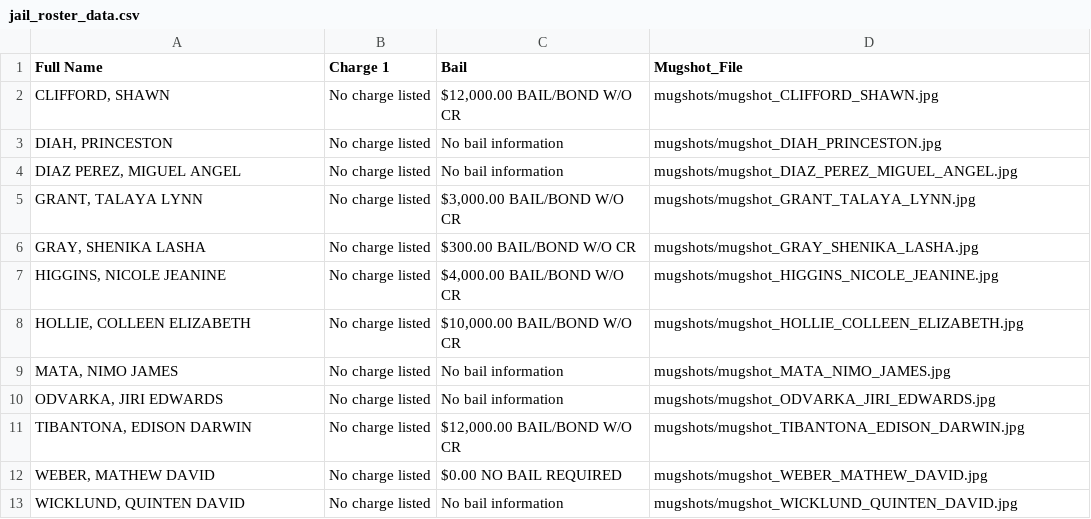
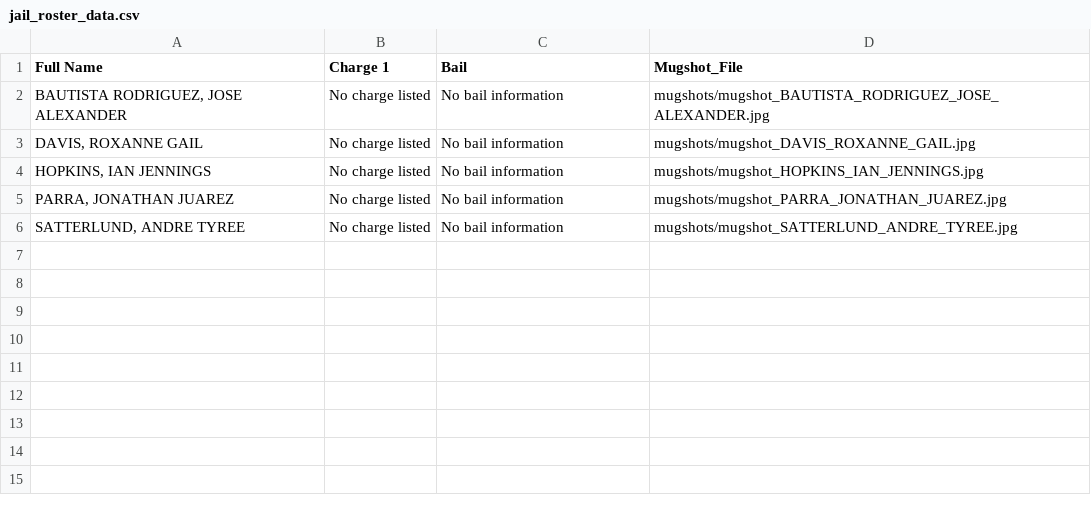
Before and after one commit to ryanjhermes/minneapolismugshots, a CSV file: jail_roster_data.csv, drawn as a sheet.

```diff
--- a/jail_roster_data.csv
+++ b/jail_roster_data.csv
@@ -1,13 +1,6 @@
 Full Name,Charge 1,Bail,Mugshot_File
-"CLIFFORD, SHAWN",No charge listed,"$12,000.00 BAIL/BOND W/O CR",mugshots/mugshot_CLIFFORD_SHAWN.jpg
-"DIAH, PRINCESTON",No charge listed,No bail information,mugshots/mugshot_DIAH_PRINCESTON.jpg
-"DIAZ PEREZ, MIGUEL ANGEL",No charge listed,No bail information,mugshots/mugshot_DIAZ_PEREZ_MIGUEL_ANGEL.jpg
-"GRANT, TALAYA LYNN",No charge listed,"$3,000.00 BAIL/BOND W/O CR",mugshots/mugshot_GRANT_TALAYA_LYNN.jpg
-"GRAY, SHENIKA LASHA",No charge listed,$300.00 BAIL/BOND W/O CR,mugshots/mugshot_GRAY_SHENIKA_LASHA.jpg
-"HIGGINS, NICOLE JEANINE",No charge listed,"$4,000.00 BAIL/BOND W/O CR",mugshots/mugshot_HIGGINS_NICOLE_JEANINE.jpg
-"HOLLIE, COLLEEN ELIZABETH",No charge listed,"$10,000.00 BAIL/BOND W/O CR",mugshots/mugshot_HOLLIE_COLLEEN_ELIZABETH.jpg
-"MATA, NIMO JAMES",No charge listed,No bail information,mugshots/mugshot_MATA_NIMO_JAMES.jpg
-"ODVARKA, JIRI EDWARDS",No charge listed,No bail information,mugshots/mugshot_ODVARKA_JIRI_EDWARDS.jpg
-"TIBANTONA, EDISON DARWIN",No charge listed,"$12,000.00 BAIL/BOND W/O CR",mugshots/mugshot_TIBANTONA_EDISON_DARWIN.jpg
-"WEBER, MATHEW DAVID",No charge listed,$0.00 NO BAIL REQUIRED,mugshots/mugshot_WEBER_MATHEW_DAVID.jpg
-"WICKLUND, QUINTEN DAVID",No charge listed,No bail information,mugshots/mugshot_WICKLUND_QUINTEN_DAVID.jpg
+"BAUTISTA RODRIGUEZ, JOSE ALEXANDER",No charge listed,No bail information,mugshots/mugshot_BAUTISTA_RODRIGUEZ_JOSE_ALEXANDER.jpg
+"DAVIS, ROXANNE GAIL",No charge listed,No bail information,mugshots/mugshot_DAVIS_ROXANNE_GAIL.jpg
+"HOPKINS, IAN JENNINGS",No charge listed,No bail information,mugshots/mugshot_HOPKINS_IAN_JENNINGS.jpg
+"PARRA, JONATHAN JUAREZ",No charge listed,No bail information,mugshots/mugshot_PARRA_JONATHAN_JUAREZ.jpg
+"SATTERLUND, ANDRE TYREE",No charge listed,No bail information,mugshots/mugshot_SATTERLUND_ANDRE_TYREE.jpg
```
Also changed, not shown: 6 other files.
